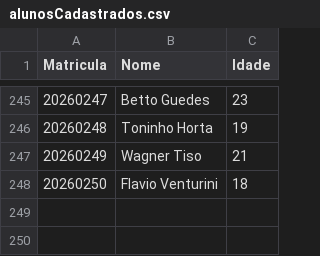
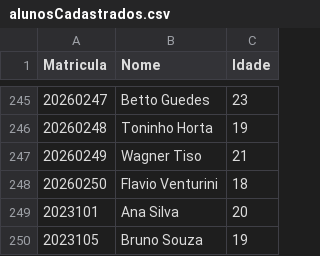
Before and after one commit to Canhete/festinha-junina-ueg, a CSV file: data/ingressos/alunosCadastrados.csv, drawn as a sheet; only a part is shown, gaps mark what is left out; the diff names each change by its address in the sheet, - before the commit and + after, or states it on an @@ line.

Commit message:
Modulo venda ingressos - tratando criacao das filas

```diff
--- a/data/ingressos/alunosCadastrados.csv
+++ b/data/ingressos/alunosCadastrados.csv
+row 249: 2023101 | Ana Silva | 20
+row 250: 2023105 | Bruno Souza | 19
```
Also changed, not shown: data/ingressos/vendaImediata.csv, 2 other files.
